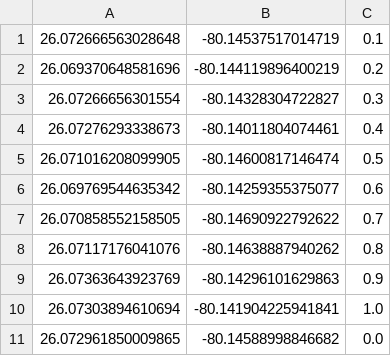
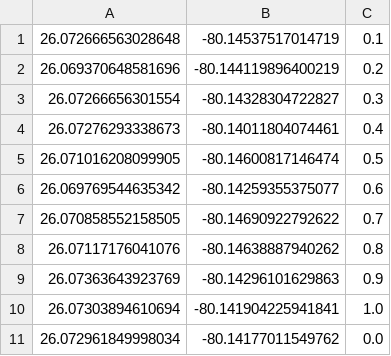
Before and after one commit to CodeChanning/travel_safety_data, a CSV file: demo_data.csv, drawn as a sheet.

Commit message:
Update demo_data.csv

```diff
--- a/demo_data.csv
+++ b/demo_data.csv
@@ -10,2 +10,2 @@
 26.07303894610694, -80.141904225941841, 1.0
-26.072961850009865, -80.14588998846682, 0.0
+26.072961849998034, -80.14177011549762, 0.0
```
